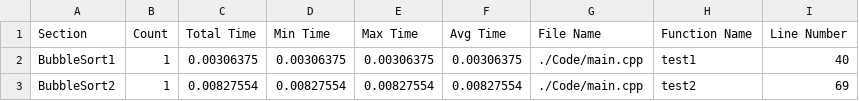
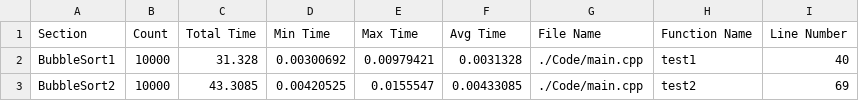
Before and after one commit to HuMIn-Game-Lab/lab-2-c-profiler-kingbenjamin03, a CSV file: Data/ProfilerStats.csv, drawn as a sheet.

Commit message:
running both bubble sorts 1000 times for a test

```diff
--- a/Data/ProfilerStats.csv
+++ b/Data/ProfilerStats.csv
@@ -1,3 +1,3 @@
 Section, Count, Total Time, Min Time, Max Time, Avg Time, File Name, Function Name, Line Number
-BubbleSort1, 1, 0.00306375, 0.00306375, 0.00306375, 0.00306375, ./Code/main.cpp, test1, 40
-BubbleSort2, 1, 0.00827554, 0.00827554, 0.00827554, 0.00827554, ./Code/main.cpp, test2, 69
+BubbleSort1, 10000, 31.328, 0.00300692, 0.00979421, 0.0031328, ./Code/main.cpp, test1, 40
+BubbleSort2, 10000, 43.3085, 0.00420525, 0.0155547, 0.00433085, ./Code/main.cpp, test2, 69
```
Also changed, not shown: 4 other files.
